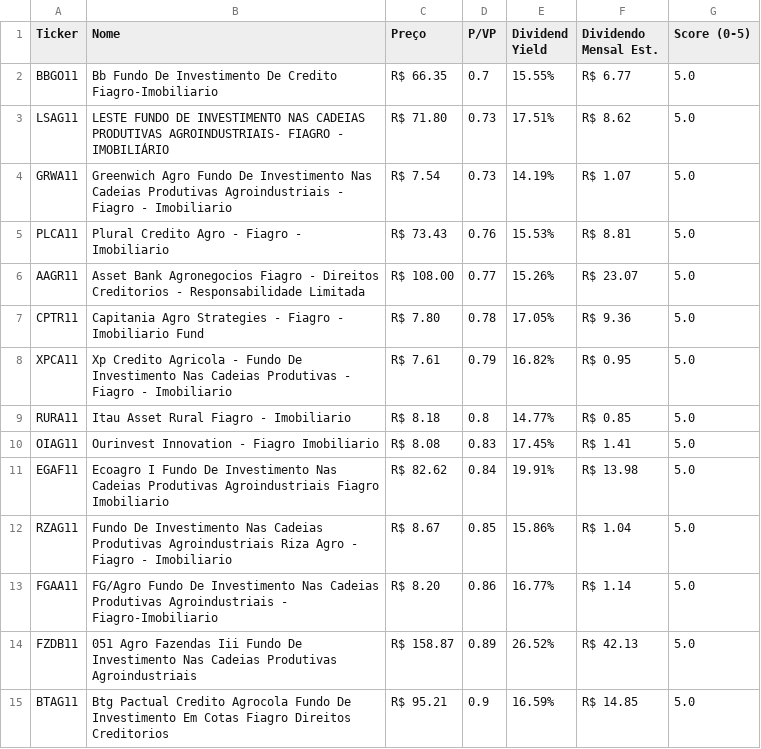
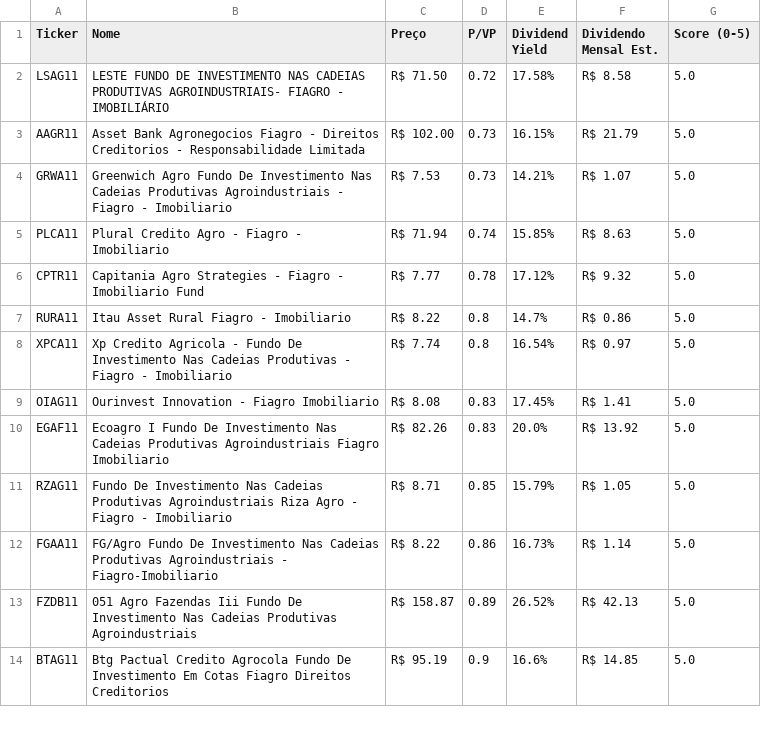
Before and after one commit to jucelinoss/radar_fundamentalista_b3, a CSV file: export_fiagros.csv, drawn as a sheet; only a part is shown; the diff covers the shown part only.

```diff
--- a/export_fiagros.csv
+++ b/export_fiagros.csv
@@ -1,15 +1,14 @@
 Ticker,Nome,Preço,P/VP,Dividend Yield,Dividendo Mensal Est.,Score (0-5)
-BBGO11,Bb Fundo De Investimento De Credito Fiagro-Imobiliario,R$ 66.35,0.7,15.55%,R$ 6.77,5.0
-LSAG11,LESTE FUNDO DE INVESTIMENTO NAS CADEIAS PRODUTIVAS AGROINDUSTRIAIS- FIAGRO - IMOBILIÁRIO,R$ 71.80,0.73,17.51%,R$ 8.62,5.0
-GRWA11,Greenwich Agro Fundo De Investimento Nas Cadeias Produtivas Agroindustriais - Fiagro - Imobiliario,R$ 7.54,0.73,14.19%,R$ 1.07,5.0
-PLCA11,Plural Credito Agro - Fiagro - Imobiliario,R$ 73.43,0.76,15.53%,R$ 8.81,5.0
-AAGR11,Asset Bank Agronegocios Fiagro - Direitos Creditorios - Responsabilidade Limitada,R$ 108.00,0.77,15.26%,R$ 23.07,5.0
-CPTR11,Capitania Agro Strategies - Fiagro - Imobiliario Fund,R$ 7.80,0.78,17.05%,R$ 9.36,5.0
-XPCA11,Xp Credito Agricola - Fundo De Investimento Nas Cadeias Produtivas - Fiagro - Imobiliario,R$ 7.61,0.79,16.82%,R$ 0.95,5.0
-RURA11,Itau Asset Rural Fiagro - Imobiliario,R$ 8.18,0.8,14.77%,R$ 0.85,5.0
+LSAG11,LESTE FUNDO DE INVESTIMENTO NAS CADEIAS PRODUTIVAS AGROINDUSTRIAIS- FIAGRO - IMOBILIÁRIO,R$ 71.50,0.72,17.58%,R$ 8.58,5.0
+AAGR11,Asset Bank Agronegocios Fiagro - Direitos Creditorios - Responsabilidade Limitada,R$ 102.00,0.73,16.15%,R$ 21.79,5.0
+GRWA11,Greenwich Agro Fundo De Investimento Nas Cadeias Produtivas Agroindustriais - Fiagro - Imobiliario,R$ 7.53,0.73,14.21%,R$ 1.07,5.0
+PLCA11,Plural Credito Agro - Fiagro - Imobiliario,R$ 71.94,0.74,15.85%,R$ 8.63,5.0
+CPTR11,Capitania Agro Strategies - Fiagro - Imobiliario Fund,R$ 7.77,0.78,17.12%,R$ 9.32,5.0
+RURA11,Itau Asset Rural Fiagro - Imobiliario,R$ 8.22,0.8,14.7%,R$ 0.86,5.0
+XPCA11,Xp Credito Agricola - Fundo De Investimento Nas Cadeias Produtivas - Fiagro - Imobiliario,R$ 7.74,0.8,16.54%,R$ 0.97,5.0
 OIAG11,Ourinvest Innovation - Fiagro Imobiliario,R$ 8.08,0.83,17.45%,R$ 1.41,5.0
-EGAF11,Ecoagro I Fundo De Investimento Nas Cadeias Produtivas Agroindustriais Fiagro Imobiliario,R$ 82.62,0.84,19.91%,R$ 13.98,5.0
-RZAG11,Fundo De Investimento Nas Cadeias Produtivas Agroindustriais Riza Agro - Fiagro - Imobiliario,R$ 8.67,0.85,15.86%,R$ 1.04,5.0
-FGAA11,FG/Agro Fundo De Investimento Nas Cadeias Produtivas Agroindustriais - Fiagro-Imobiliario,R$ 8.20,0.86,16.77%,R$ 1.14,5.0
+EGAF11,Ecoagro I Fundo De Investimento Nas Cadeias Produtivas Agroindustriais Fiagro Imobiliario,R$ 82.26,0.83,20.0%,R$ 13.92,5.0
+RZAG11,Fundo De Investimento Nas Cadeias Produtivas Agroindustriais Riza Agro - Fiagro - Imobiliario,R$ 8.71,0.85,15.79%,R$ 1.05,5.0
+FGAA11,FG/Agro Fundo De Investimento Nas Cadeias Produtivas Agroindustriais - Fiagro-Imobiliario,R$ 8.22,0.86,16.73%,R$ 1.14,5.0
 FZDB11,051 Agro Fazendas Iii Fundo De Investimento Nas Cadeias Produtivas Agroindustriais,R$ 158.87,0.89,26.52%,R$ 42.13,5.0
-BTAG11,Btg Pactual Credito Agrocola Fundo De Investimento Em Cotas Fiagro Direitos Creditorios,R$ 95.21,0.9,16.59%,R$ 14.85,5.0
+BTAG11,Btg Pactual Credito Agrocola Fundo De Investimento Em Cotas Fiagro Direitos Creditorios,R$ 95.19,0.9,16.6%,R$ 14.85,5.0
```
Also changed, not shown: 5 added rows, 4 removed rows and 36 edited cells elsewhere in this file, export_fiis.csv, export_stocks.csv, 4 other files.
